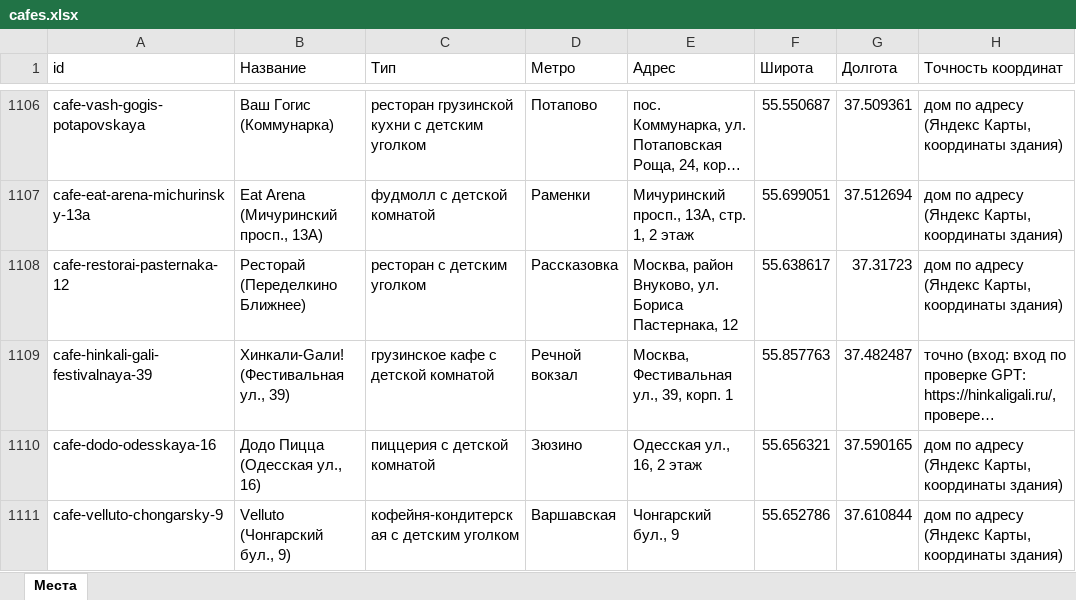
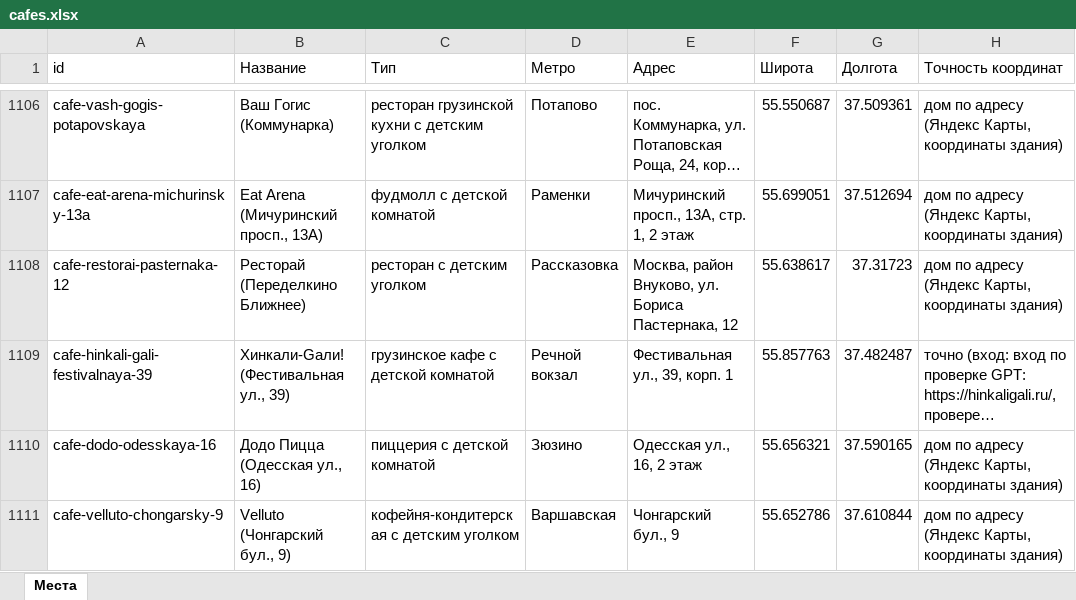
Before and after one commit to vadimsurov-apps/kudapoiti-data, an Excel workbook: data/parts/cafes.xlsx, sheet Места, drawn as a sheet; only a part is shown, gaps mark what is left out; long unchanged cells end in …; values as stored, in another font and other column widths than the file's, no borders; the diff names each change by its address in the sheet, - before the commit and + after, or states it on an @@ line.

```diff
--- a/data/parts/cafes.xlsx (sheet Места)
+++ b/data/parts/cafes.xlsx (sheet Места)
-E1109 (Адрес): Москва, Фестивальная ул., 39, корп. 1
+E1109 (Адрес): Фестивальная ул., 39, корп. 1
```
Also changed, not shown: 4 other files.
